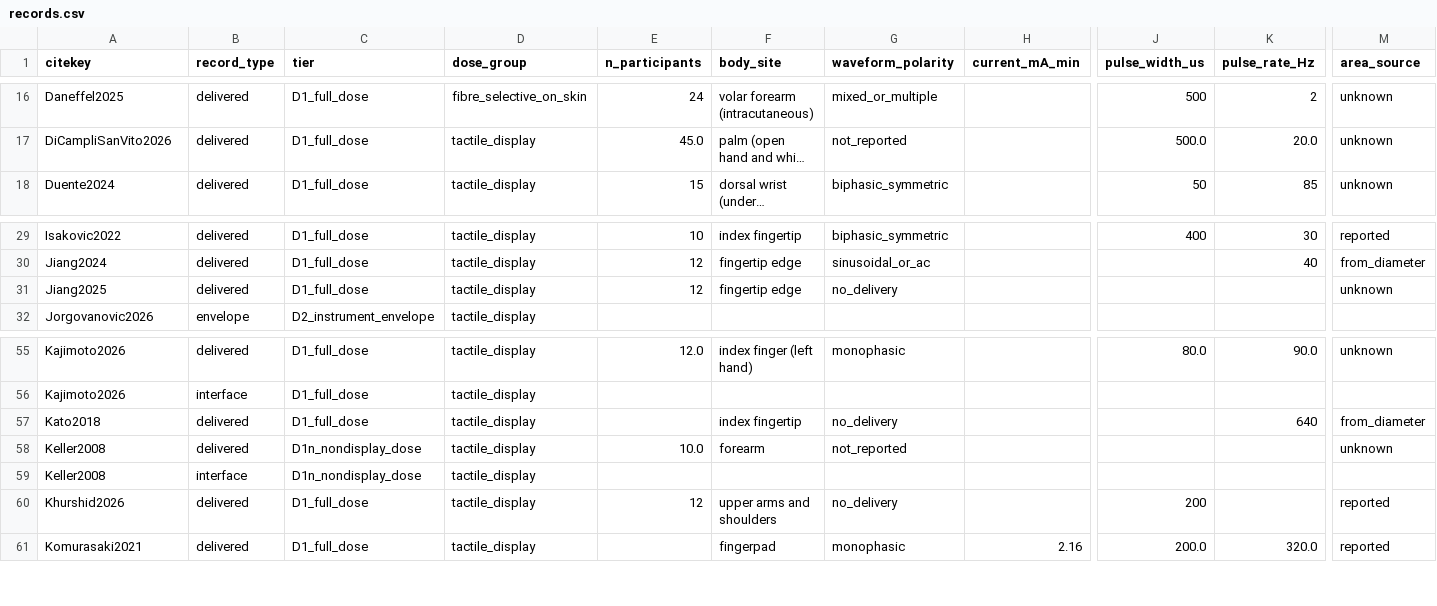
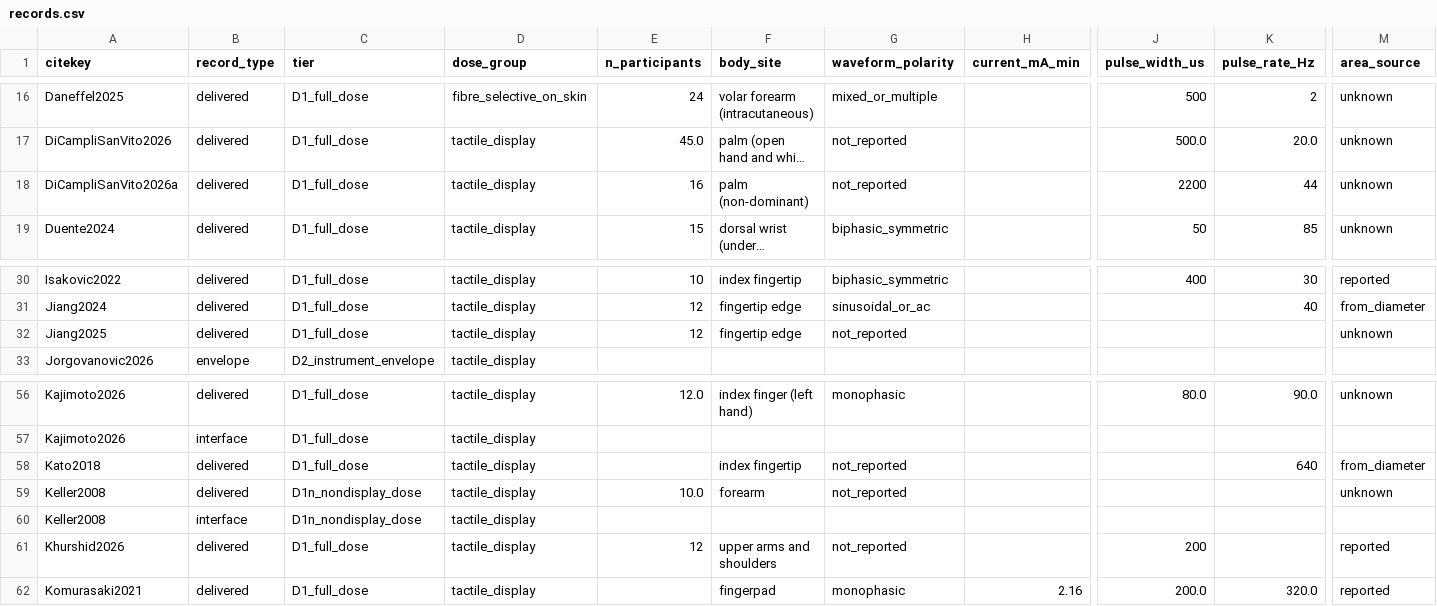
Before and after one commit to andres-ramirez-duque/electrotactile_lit_syn, a CSV file: data/records.csv, drawn as a sheet; only a part is shown, gaps mark what is left out; long unchanged cells end in …; addresses are those after the commit; rows hold the shown columns only; the diff names each change by its address in the sheet, - before the commit and + after, or states it on an @@ line.

```diff
--- a/data/records.csv
+++ b/data/records.csv
+row 18: DiCampliSanVito2026a | delivered | D1_full_dose | tactile_display | 16 | palm (non-dominant) | not_reported |  | 2200 | 44 | unknown
-G32 (waveform_polarity): no_delivery
+G32 (waveform_polarity): not_reported
-G58 (waveform_polarity): no_delivery
+G58 (waveform_polarity): not_reported
-G61 (waveform_polarity): no_delivery
+G61 (waveform_polarity): not_reported
```
Also changed, not shown: data/papers.csv, site/data/papers.csv, 9 other files.
